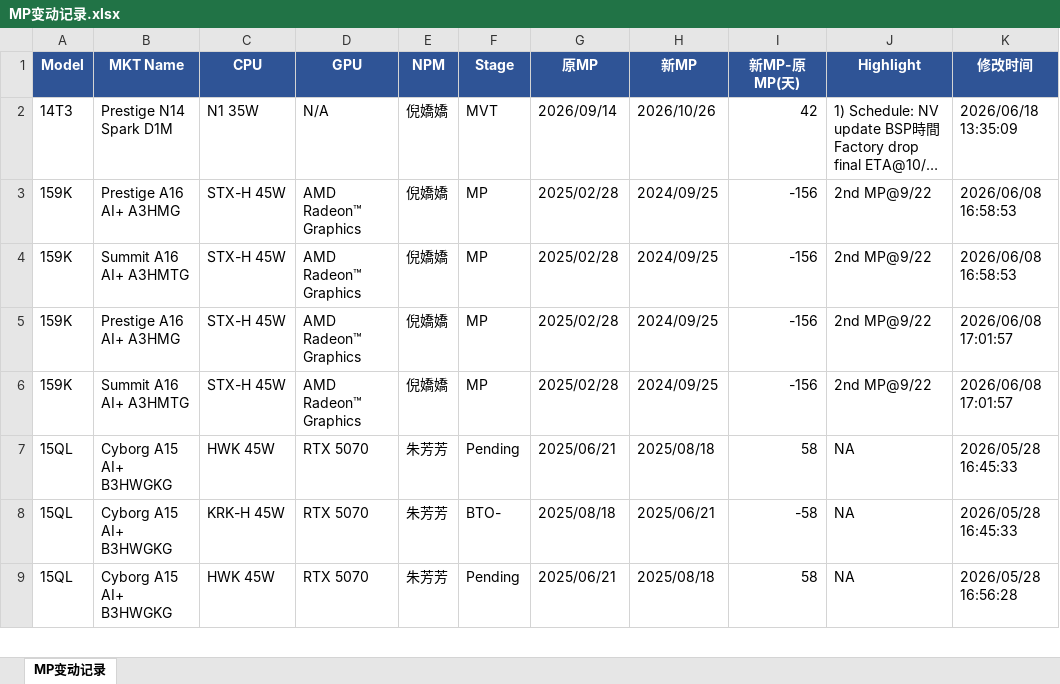
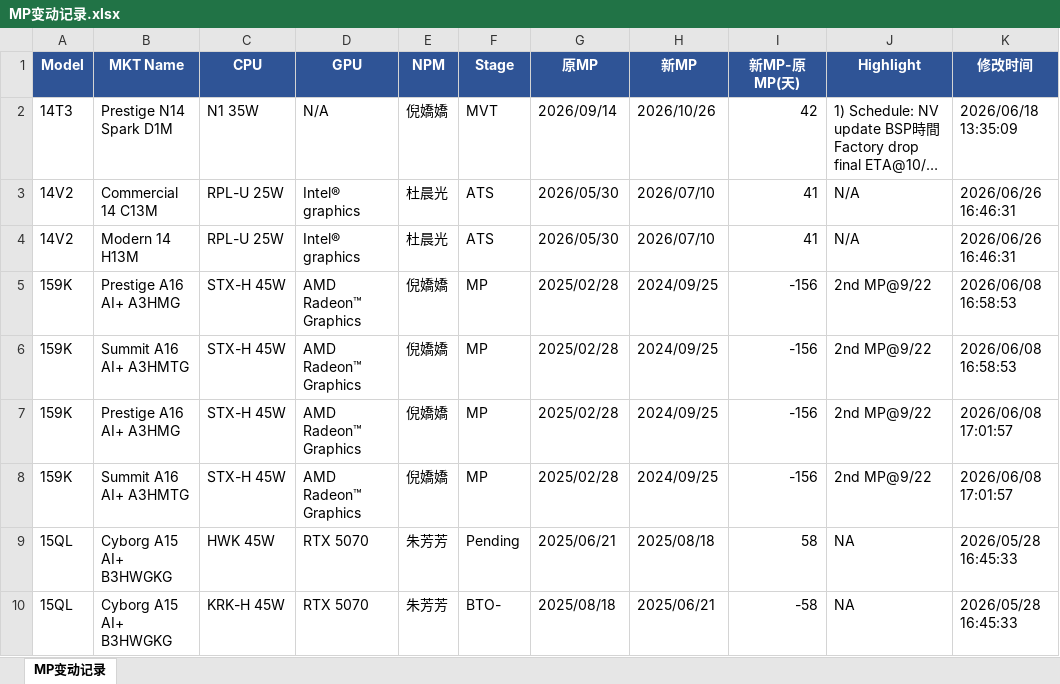
Before and after one commit to kabonka/npi-dashboard, an Excel workbook: MP变动记录.xlsx, sheet MP变动记录, drawn as a sheet; only a part is shown; the shorter side is filled out with more unchanged rows; long unchanged cells end in …; values as stored, in another font and other column widths than the file's, no borders; the diff names each change by its address in the sheet, - before the commit and + after, or states it on an @@ line.

```diff
--- a/MP变动记录.xlsx (sheet MP变动记录)
+++ b/MP变动记录.xlsx (sheet MP变动记录)
+row 3: 14V2 | Commercial 14 C13M | RPL-U 25W | Intel® graphics | 杜晨光 | ATS | 2026/05/30 | 2026/07/10 | 41 | N/A | 2026/06/26 16:46:31
+row 4: 14V2 | Modern 14 H13M | RPL-U 25W | Intel® graphics | 杜晨光 | ATS | 2026/05/30 | 2026/07/10 | 41 | N/A | 2026/06/26 16:46:31
```
Also changed, not shown: npi_dashboard.xlsx, 4 other files.
